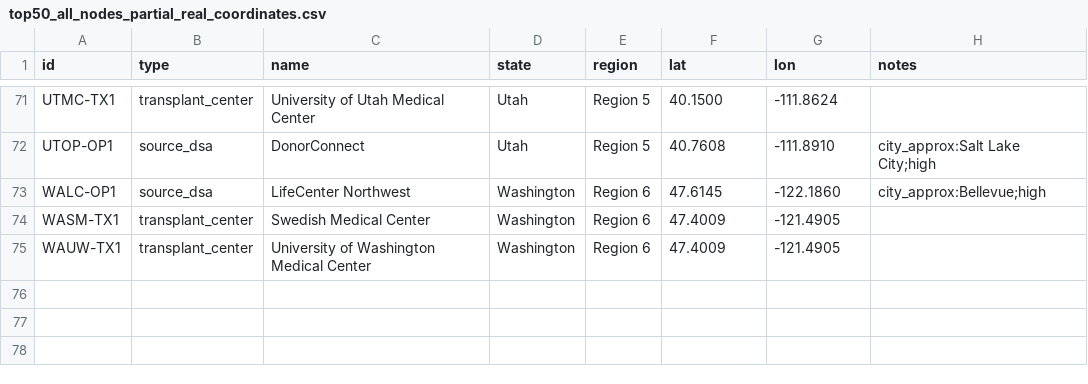
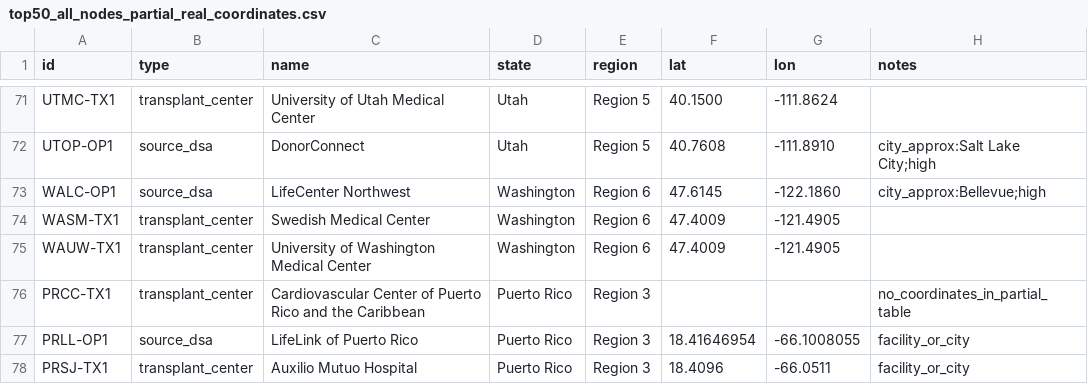
Before and after one commit to jlocke1979/dataunlocked-labs, a CSV file: apps/life_flow/assignments/assignment_05_spatial/data/processed/top50_all_nodes_partial_real_coordinates.csv, drawn as a sheet; only a part is shown, gaps mark what is left out; the diff names each change by its address in the sheet, - before the commit and + after, or states it on an @@ line.

Commit message:
Reconcile flow coverage annotation

```diff
--- a/apps/life_flow/assignments/assignment_05_spatial/data/processed/top50_all_nodes_partial_real_coordinates.csv
+++ b/apps/life_flow/assignments/assignment_05_spatial/data/processed/top50_all_nodes_partial_real_coordinates.csv
+row 76: PRCC-TX1 | transplant_center | Cardiovascular Center of Puerto Rico and the Caribbean | Puerto Rico | Region 3 |  |  | no_coordinates_in_partial_table
+row 77: PRLL-OP1 | source_dsa | LifeLink of Puerto Rico | Puerto Rico | Region 3 | 18.41646954 | -66.1008055 | facility_or_city
+row 78: PRSJ-TX1 | transplant_center | Auxilio Mutuo Hospital | Puerto Rico | Region 3 | 18.4096 | -66.0511 | facility_or_city
```
Also changed, not shown: 15 other files.
